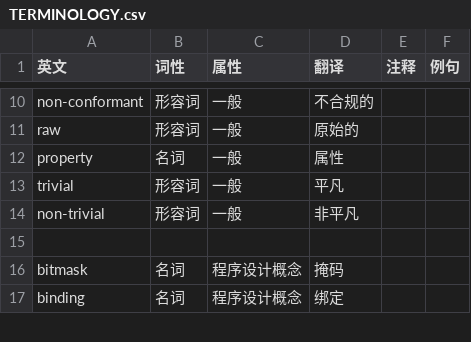
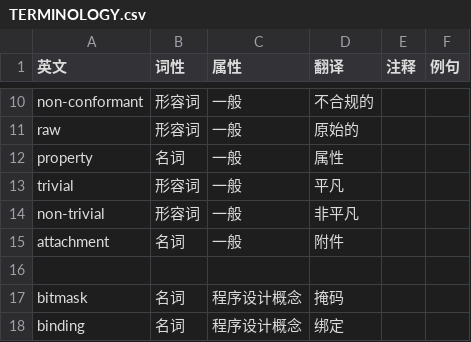
Before and after one commit to chuigda/Vulkan-Tutorial-Rust-CN, a CSV file: TERMINOLOGY.csv, drawn as a sheet; only a part is shown, gaps mark what is left out.

```diff
--- a/TERMINOLOGY.csv
+++ b/TERMINOLOGY.csv
@@ -14,2 +14,3 @@ trivial,形容词,一般,平凡,,,
 non-trivial,形容词,一般,非平凡,,,
+attachment,名词,一般,附件,,,
 ,,,,,,
```
Also changed, not shown: 1 other file.
